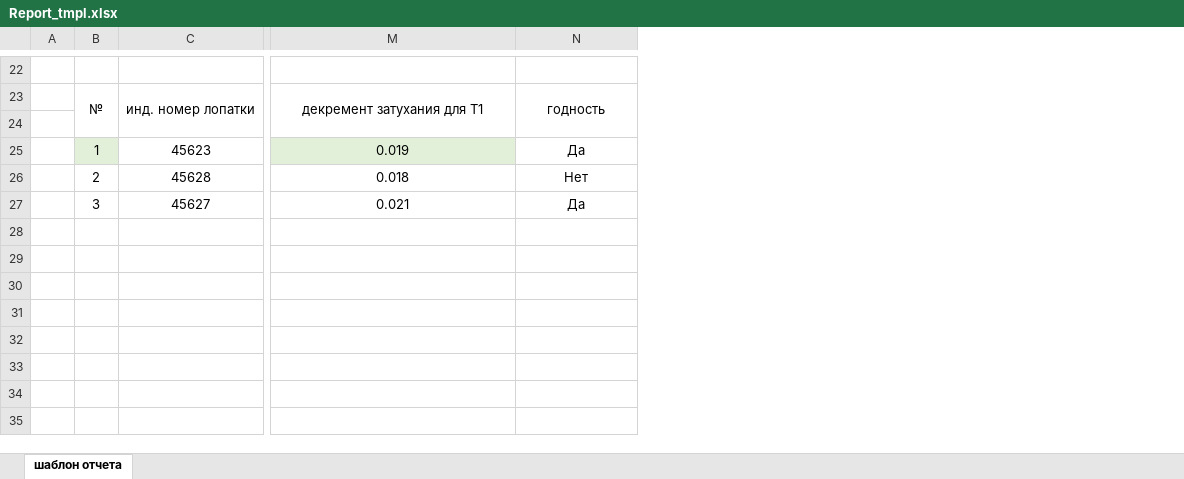
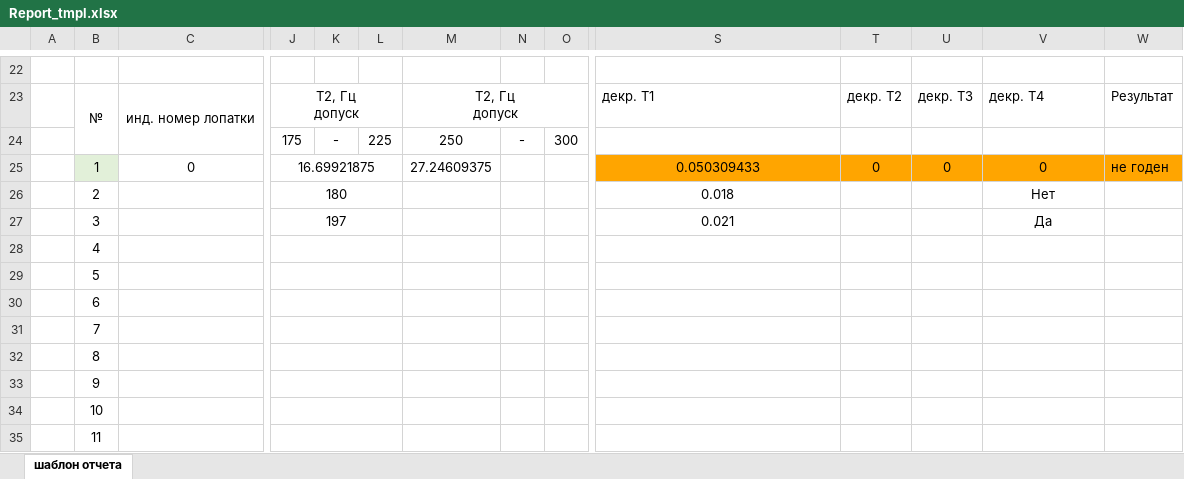
Before and after one commit to Oburec1985/OburecGH, an Excel workbook: installer/FrfPlg/source/files/Report_tmpl.xlsx, sheet шаблон отчета, drawn as a sheet; only a part is shown, gaps mark what is left out; values as stored, in another font and other column widths than the file's, no borders; removed rows and columns are numbered as before the commit, all else as after; rows hold the shown columns only; ↵ is a line break in a cell; the diff covers the shown part only; the diff names each change by its address in the sheet, - before the commit and + after, or states it on an @@ line.

```diff
--- a/installer/FrfPlg/source/files/Report_tmpl.xlsx (sheet шаблон отчета)
+++ b/installer/FrfPlg/source/files/Report_tmpl.xlsx (sheet шаблон отчета)
+column J, row 23: Т2, Гц ↵ допуск; rows 25-27: 16.69921875 | 180 | 197
+column K, empty
+column L, empty
+column M, row 23: Т2, Гц ↵ допуск; row 25: 27.24609375
+column N, empty
+column O, empty
+column T, row 23: декр. Т2; row 25: 0
+column U, row 23: декр. Т3; row 25: 0
+column W, row 23: Результат; row 25: не годен
-S23 alignment: center
+S23 alignment: left
-S23: декремент затухания для Т1
+S23: декр. Т1
-M23:M24 merged
-V23: годность
+V23: декр. Т4
-V23 alignment: center
+V23 alignment: left
-N23:N24 merged
-row 24: (empty)
+row 24:  |  |  | 175 | - | 225 | 250 | - | 300
-C25: 45623
+C25: 0
-S25: 0.019
+S25: 0.050309433
-S25 fill: #E2F0D9
+S25 fill: #FFA500
-V25: Да
+V25: 0
-V25 fill: none
+V25 fill: #FFA500
-C26: 45628
+C26: (empty)
-C27: 45627
+C27: (empty)
+row 28:  | 4
+row 29:  | 5
+row 30:  | 6
+row 31:  | 7
+row 32:  | 8
+row 33:  | 9
+row 34:  | 10
+row 35:  | 11
```
Also changed, not shown: 12 edited cells, cell formats and merged cells elsewhere in this sheet, recorder/plgEvalFRF/Report_tmpl.xlsx, 36 other files.
